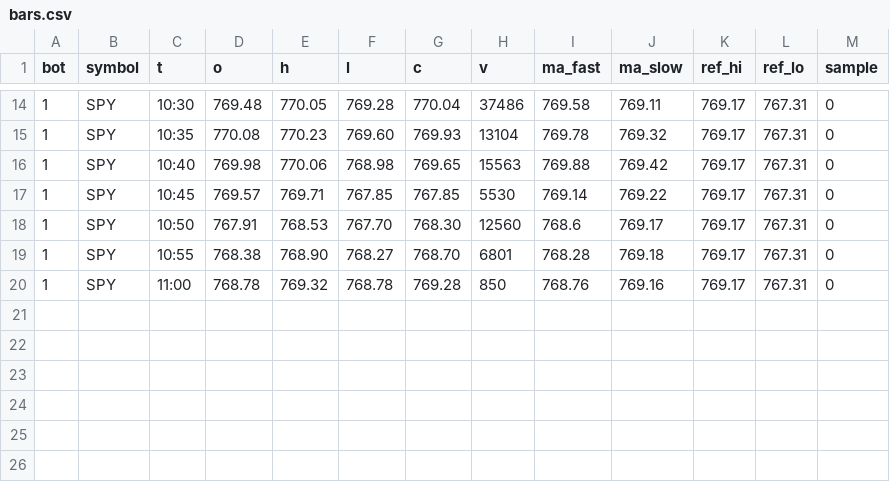
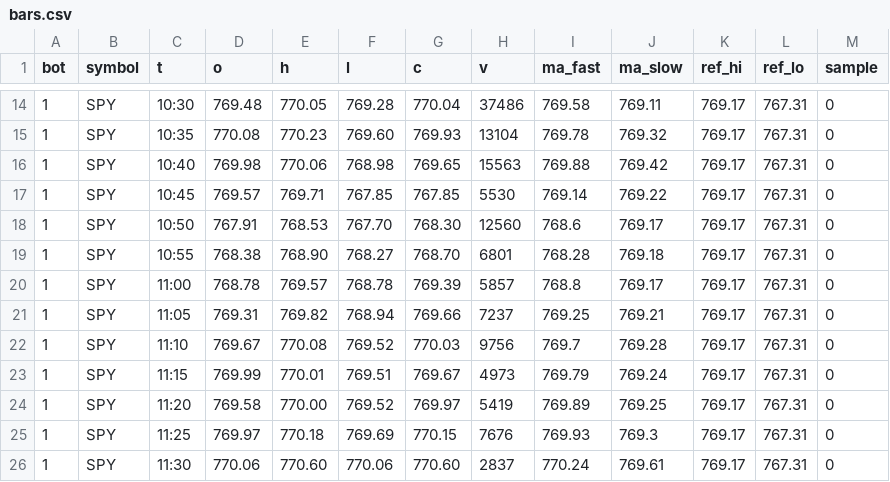
Before and after one commit to baseballbrayden13-crypto/Day-Trading-Bot, a CSV file: fleet_data/bars.csv, drawn as a sheet; only a part is shown, gaps mark what is left out.

```diff
--- a/fleet_data/bars.csv
+++ b/fleet_data/bars.csv
@@ -19,2 +19,8 @@ bot,symbol,t,o,h,l,c,v,ma_fast,ma_slow,ref_hi,ref_lo,sample
 1,SPY,10:55,768.38,768.90,768.27,768.70,6801,768.28,769.18,769.17,767.31,0
-1,SPY,11:00,768.78,769.32,768.78,769.28,850,768.76,769.16,769.17,767.31,0
+1,SPY,11:00,768.78,769.57,768.78,769.39,5857,768.8,769.17,769.17,767.31,0
+1,SPY,11:05,769.31,769.82,768.94,769.66,7237,769.25,769.21,769.17,767.31,0
+1,SPY,11:10,769.67,770.08,769.52,770.03,9756,769.7,769.28,769.17,767.31,0
+1,SPY,11:15,769.99,770.01,769.51,769.67,4973,769.79,769.24,769.17,767.31,0
+1,SPY,11:20,769.58,770.00,769.52,769.97,5419,769.89,769.25,769.17,767.31,0
+1,SPY,11:25,769.97,770.18,769.69,770.15,7676,769.93,769.3,769.17,767.31,0
+1,SPY,11:30,770.06,770.60,770.06,770.60,2837,770.24,769.61,769.17,767.31,0
```
Also changed, not shown: fleet_data/guard.csv.
